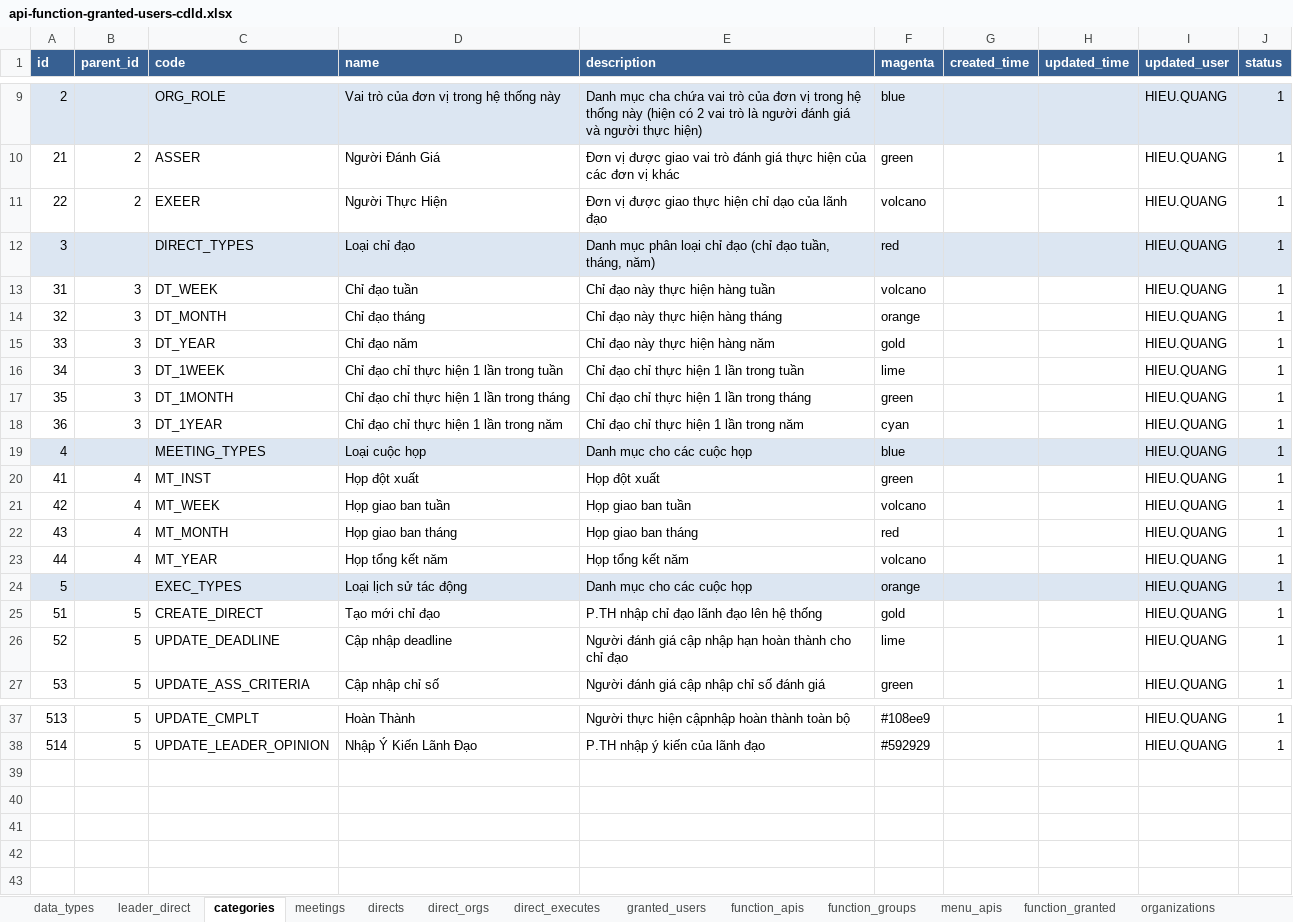
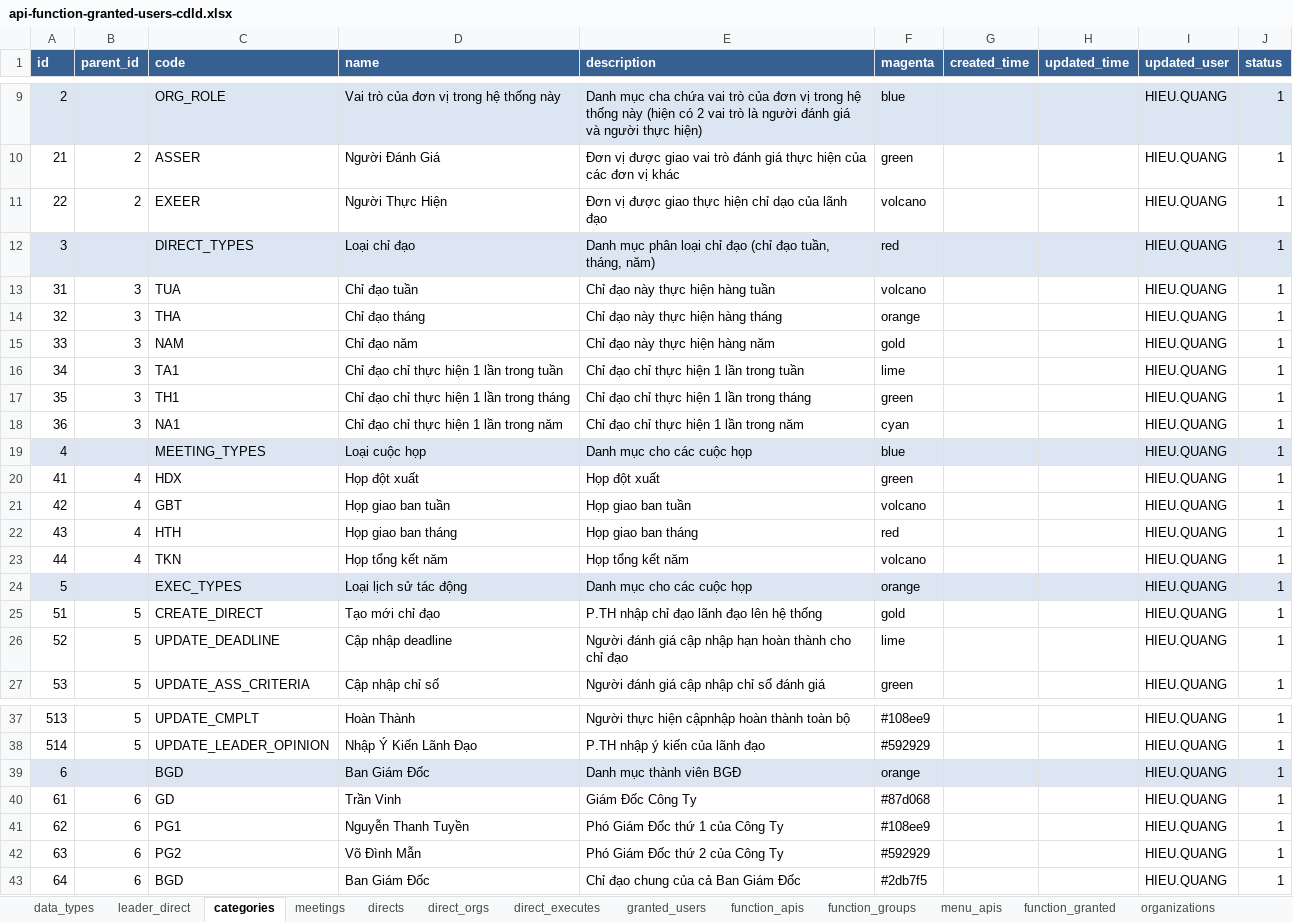
Before and after one commit to nvdinh185/leader-direct, an Excel workbook: db/excel/api-function-granted-users-cdld.xlsx, sheet categories, drawn as a sheet; only a part is shown, gaps mark what is left out; values as stored, in another font and other column widths than the file's, no borders; the diff names each change by its address in the sheet, - before the commit and + after, or states it on an @@ line.

```diff
--- a/db/excel/api-function-granted-users-cdld.xlsx (sheet categories)
+++ b/db/excel/api-function-granted-users-cdld.xlsx (sheet categories)
-C13 (code): DT_WEEK
+C13 (code): TUA
-C14 (code): DT_MONTH
+C14 (code): THA
-C15 (code): DT_YEAR
+C15 (code): NAM
-C16 (code): DT_1WEEK
+C16 (code): TA1
-C17 (code): DT_1MONTH
+C17 (code): TH1
-C18 (code): DT_1YEAR
+C18 (code): NA1
-C20 (code): MT_INST
+C20 (code): HDX
-C21 (code): MT_WEEK
+C21 (code): GBT
-C22 (code): MT_MONTH
+C22 (code): HTH
-C23 (code): MT_YEAR
+C23 (code): TKN
+row 39: 6 |  | BGD | Ban Giám Đốc | Danh mục thành viên BGĐ | orange |  |  | HIEU.QUANG | 1
+row 40: 61 | 6 | GD | Trần Vinh | Giám Đốc Công Ty | #87d068 |  |  | HIEU.QUANG | 1
+row 41: 62 | 6 | PG1 | Nguyễn Thanh Tuyền | Phó Giám Đốc thứ 1 của Công Ty | #108ee9 |  |  | HIEU.QUANG | 1
+row 42: 63 | 6 | PG2 | Võ Đình Mẫn | Phó Giám Đốc thứ 2 của Công Ty | #592929 |  |  | HIEU.QUANG | 1
+row 43: 64 | 6 | BGD | Ban Giám Đốc | Chỉ đạo chung của cả Ban Giám Đốc | #2db7f5 |  |  | HIEU.QUANG | 1
```
Also changed, not shown: sheet leader_direct, sheet organizations, sheet directs, 6 other files.
